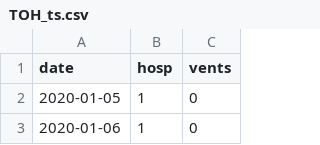
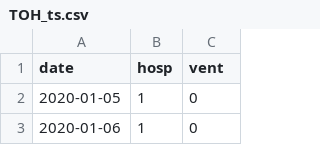
Before and after one commit to Big-Life-Lab/chime_sims-1, a CSV file: data/TOH_ts.csv, drawn as a sheet; only a part is shown.

Commit message:
[Bug] vent not vents

```diff
--- a/data/TOH_ts.csv
+++ b/data/TOH_ts.csv
@@ -1,2 +1,2 @@
-date,hosp,vents
+date,hosp,vent
 2020-01-05,1,0
```
